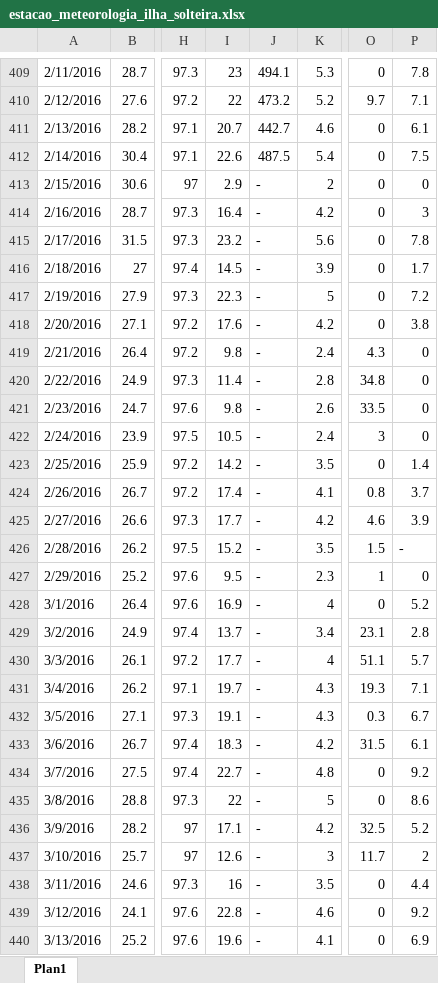
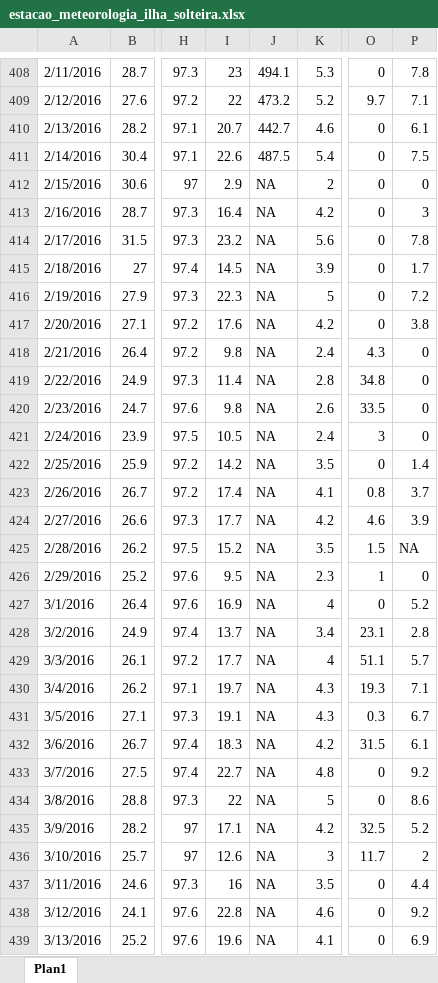
Before and after one commit to arpanosso/oco2, an Excel workbook: data-raw/xlsx/estacao_meteorologia_ilha_solteira.xlsx, sheet Plan1, drawn as a sheet; only a part is shown, gaps mark what is left out; values as stored, in another font and other column widths than the file's, no cell formats; addresses are those after the commit; the diff covers the shown part only; the diff names each change by its address in the sheet, - before the commit and + after, or states it on an @@ line.

```diff
--- a/data-raw/xlsx/estacao_meteorologia_ilha_solteira.xlsx (sheet Plan1)
+++ b/data-raw/xlsx/estacao_meteorologia_ilha_solteira.xlsx (sheet Plan1)
-J412:J439: -
+J412:J439: NA
-P425: -
+P425: NA
```
Also changed, not shown: 1 added row, 2 removed rows and 132 edited cells elsewhere in this sheet, cell formats, 13 other files.
